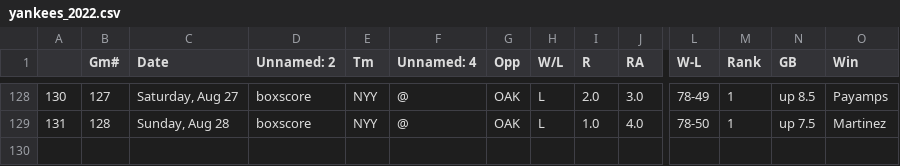
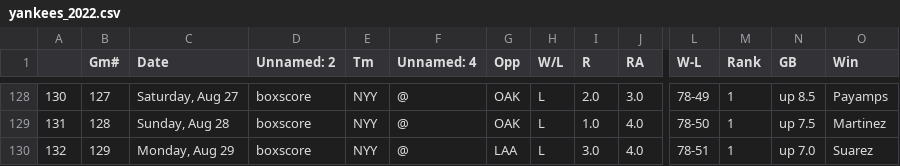
Before and after one commit to bryan-baker/winning-pace-yankees, a CSV file: data/yankees_2022.csv, drawn as a sheet; only a part is shown, gaps mark what is left out; rows hold the shown columns only; the diff names each change by its address in the sheet, - before the commit and + after, or states it on an @@ line.

```diff
--- a/data/yankees_2022.csv
+++ b/data/yankees_2022.csv
+row 130: 132 | 129 | Monday, Aug 29 | boxscore | NYY | @ | LAA | L | 3.0 | 4.0 | 78-51 | 1 | up 7.0 | Suarez
```
Also changed, not shown: data/judge.csv, 3 other files.
